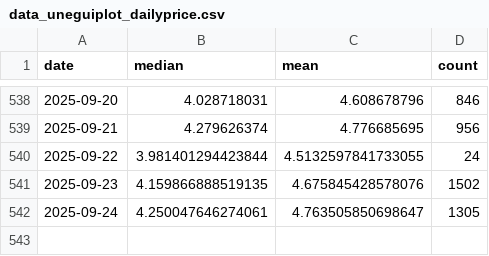
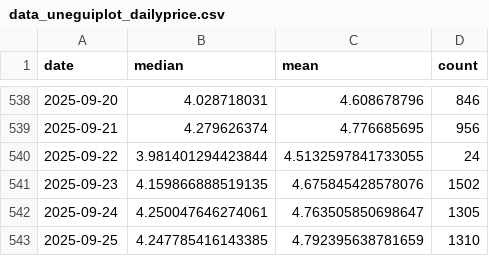
Before and after one commit to Sugarkhuu/barilga, a CSV file: data/data_uneguiplot_dailyprice.csv, drawn as a sheet; only a part is shown, gaps mark what is left out; the diff names each change by its address in the sheet, - before the commit and + after, or states it on an @@ line.

Commit message:
daily up.

```diff
--- a/data/data_uneguiplot_dailyprice.csv
+++ b/data/data_uneguiplot_dailyprice.csv
+row 543: 2025-09-25 | 4.247785416143385 | 4.792395638781659 | 1310
```
